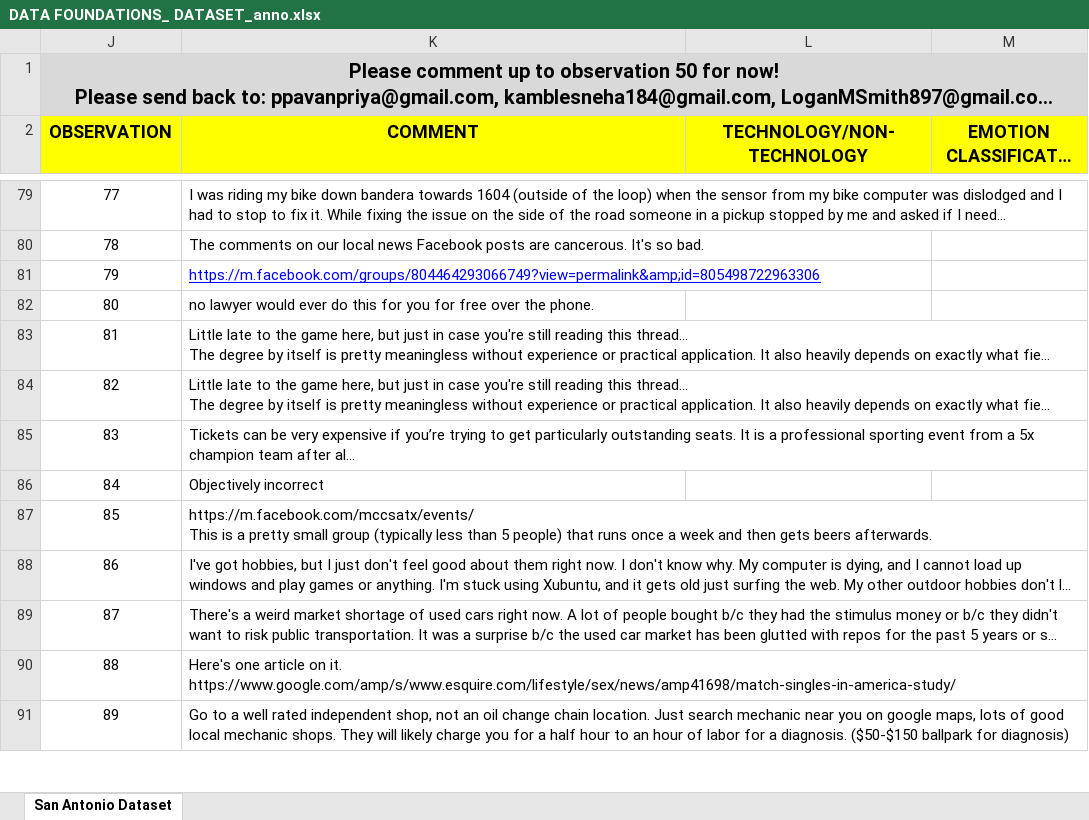
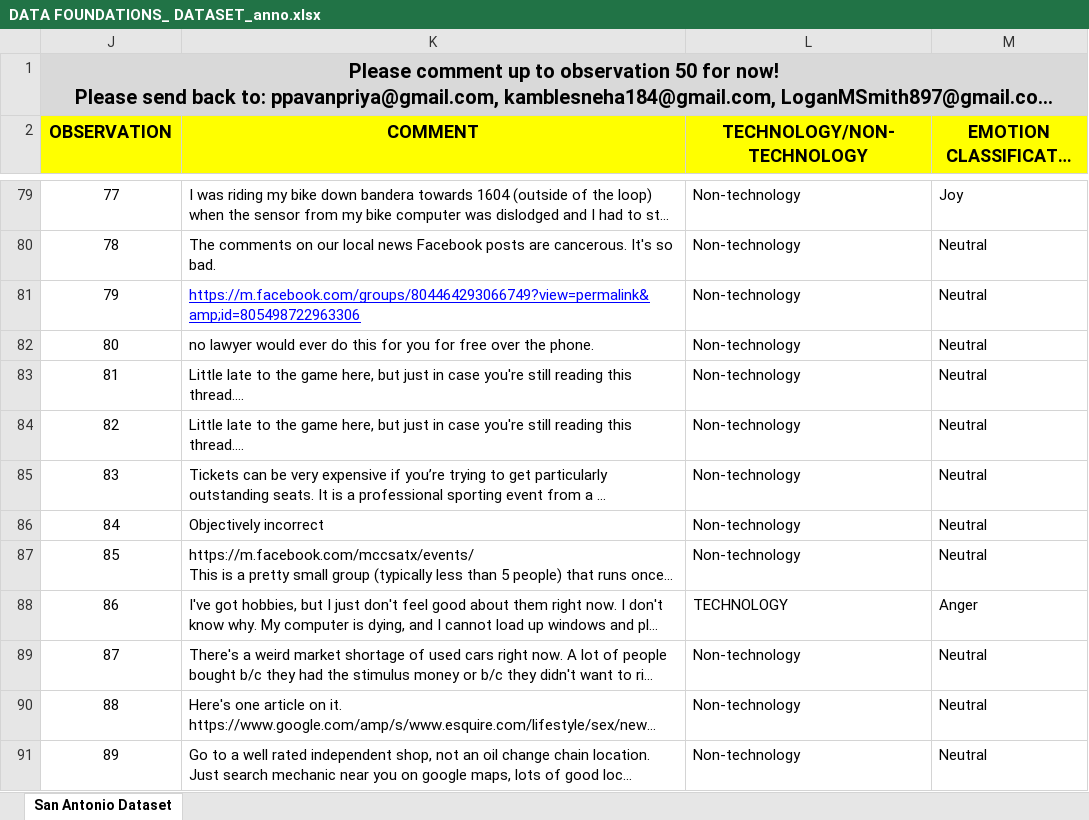
Before and after one commit to caraujo94/group_project_is6713, an Excel workbook: df_bees/DATA FOUNDATIONS_ DATASET_anno.xlsx, sheet San Antonio Dataset, drawn as a sheet; only a part is shown, gaps mark what is left out; long unchanged cells end in …; values as stored, in another font and other column widths than the file's, no borders; the diff covers the shown part only; the diff names each change by its address in the sheet, - before the commit and + after, or states it on an @@ line.

```diff
--- a/df_bees/DATA FOUNDATIONS_ DATASET_anno.xlsx (sheet San Antonio Dataset)
+++ b/df_bees/DATA FOUNDATIONS_ DATASET_anno.xlsx (sheet San Antonio Dataset)
-L79:L87 (TECHNOLOGY/NON-TECHNOLOGY): (empty)
+L79:L87 (TECHNOLOGY/NON-TECHNOLOGY): Non-technology
-M79 (EMOTION CLASSIFICATION): (empty)
+M79 (EMOTION CLASSIFICATION): Joy
-M80:M87 (EMOTION CLASSIFICATION): (empty)
+M80:M87 (EMOTION CLASSIFICATION): Neutral
-L88 (TECHNOLOGY/NON-TECHNOLOGY): (empty)
+L88 (TECHNOLOGY/NON-TECHNOLOGY): TECHNOLOGY
-M88 (EMOTION CLASSIFICATION): (empty)
+M88 (EMOTION CLASSIFICATION): Anger
-L89:L91 (TECHNOLOGY/NON-TECHNOLOGY): (empty)
+L89:L91 (TECHNOLOGY/NON-TECHNOLOGY): Non-technology
-M89:M91 (EMOTION CLASSIFICATION): (empty)
+M89:M91 (EMOTION CLASSIFICATION): Neutral
```
Also changed, not shown: 1864 edited cells elsewhere in this sheet, 2 other files.
